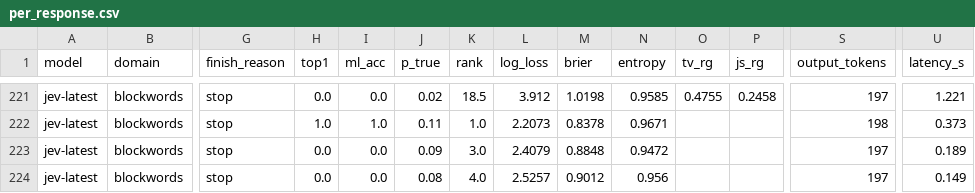
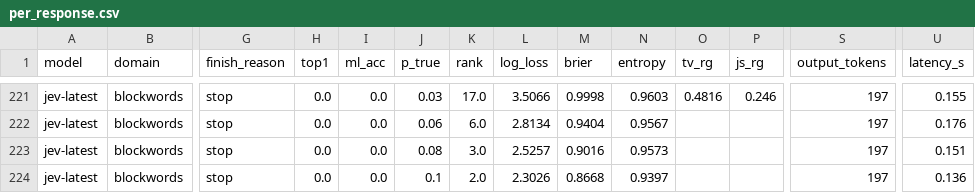
Before and after one commit to zzzhezeng/llm-plan-recognition, a CSV file: results/per_response.csv, drawn as a sheet; only a part is shown, gaps mark what is left out; the diff covers the shown part only; the diff names each change by its address in the sheet, - before the commit and + after, or states it on an @@ line.

```diff
--- a/results/per_response.csv
+++ b/results/per_response.csv
-J221 (p_true): 0.02
+J221 (p_true): 0.03
-K221 (rank): 18.5
+K221 (rank): 17.0
-L221 (log_loss): 3.912
+L221 (log_loss): 3.5066
-M221 (brier): 1.0198
+M221 (brier): 0.9998
-N221 (entropy): 0.9585
+N221 (entropy): 0.9603
-O221 (tv_rg): 0.4755
+O221 (tv_rg): 0.4816
-P221 (js_rg): 0.2458
+P221 (js_rg): 0.246
-U221 (latency_s): 1.221
+U221 (latency_s): 0.155
-H222 (top1): 1.0
+H222 (top1): 0.0
-I222 (ml_acc): 1.0
+I222 (ml_acc): 0.0
-J222 (p_true): 0.11
+J222 (p_true): 0.06
-K222 (rank): 1.0
+K222 (rank): 6.0
-L222 (log_loss): 2.2073
+L222 (log_loss): 2.8134
-M222 (brier): 0.8378
+M222 (brier): 0.9404
-N222 (entropy): 0.9671
+N222 (entropy): 0.9567
-S222 (output_tokens): 198
+S222 (output_tokens): 197
-U222 (latency_s): 0.373
+U222 (latency_s): 0.176
-J223 (p_true): 0.09
+J223 (p_true): 0.08
-L223 (log_loss): 2.4079
+L223 (log_loss): 2.5257
-M223 (brier): 0.8848
+M223 (brier): 0.9016
-N223 (entropy): 0.9472
+N223 (entropy): 0.9573
-U223 (latency_s): 0.189
+U223 (latency_s): 0.151
-J224 (p_true): 0.08
+J224 (p_true): 0.1
-K224 (rank): 4.0
+K224 (rank): 2.0
-L224 (log_loss): 2.5257
+L224 (log_loss): 2.3026
-M224 (brier): 0.9012
+M224 (brier): 0.8668
-N224 (entropy): 0.956
+N224 (entropy): 0.9397
-U224 (latency_s): 0.149
+U224 (latency_s): 0.136
```
Also changed, not shown: 166 edited cells elsewhere in this file, results/summary.csv, 5 other files.
